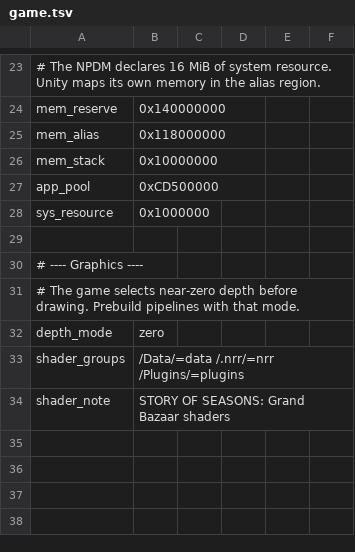
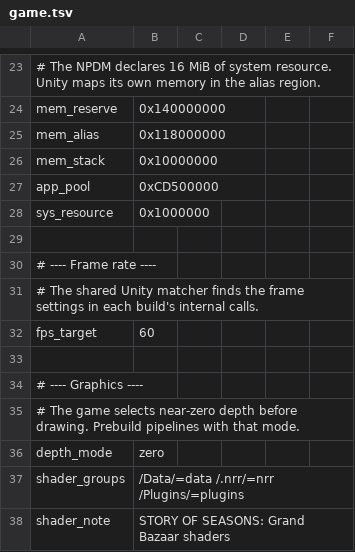
Before and after one commit to 958613554/nxnative, a TSV file: dm/games/0100DAE01E4C8000/game.tsv, drawn as a sheet; only a part is shown, gaps mark what is left out; the diff names each change by its address in the sheet, - before the commit and + after, or states it on an @@ line.

Commit message:
game: STORY OF SEASONS: Grand Bazaar targets 60 fps
Set the game's default through the shared Unity frame-rate matcher.
It finds targetFrameRate and vSyncCount on the cartridge base and
update 1.5.0 without build-specific addresses.

Update 1.5.0 sustained 60 fps at the fullscreen title on an M4 Pro.
The same host measured 30 fps at the original limit and 60 fps with
the target in headless runs. Profile and documentation checks pass.

```diff
--- a/dm/games/0100DAE01E4C8000/game.tsv
+++ b/dm/games/0100DAE01E4C8000/game.tsv
+row 30: # ---- Frame rate ----
+row 31: # The shared Unity matcher finds the frame settings in each build's internal calls.
+row 32: fps_target | 60
+row 33: (empty)
```
Also changed, not shown: 3 other files.
